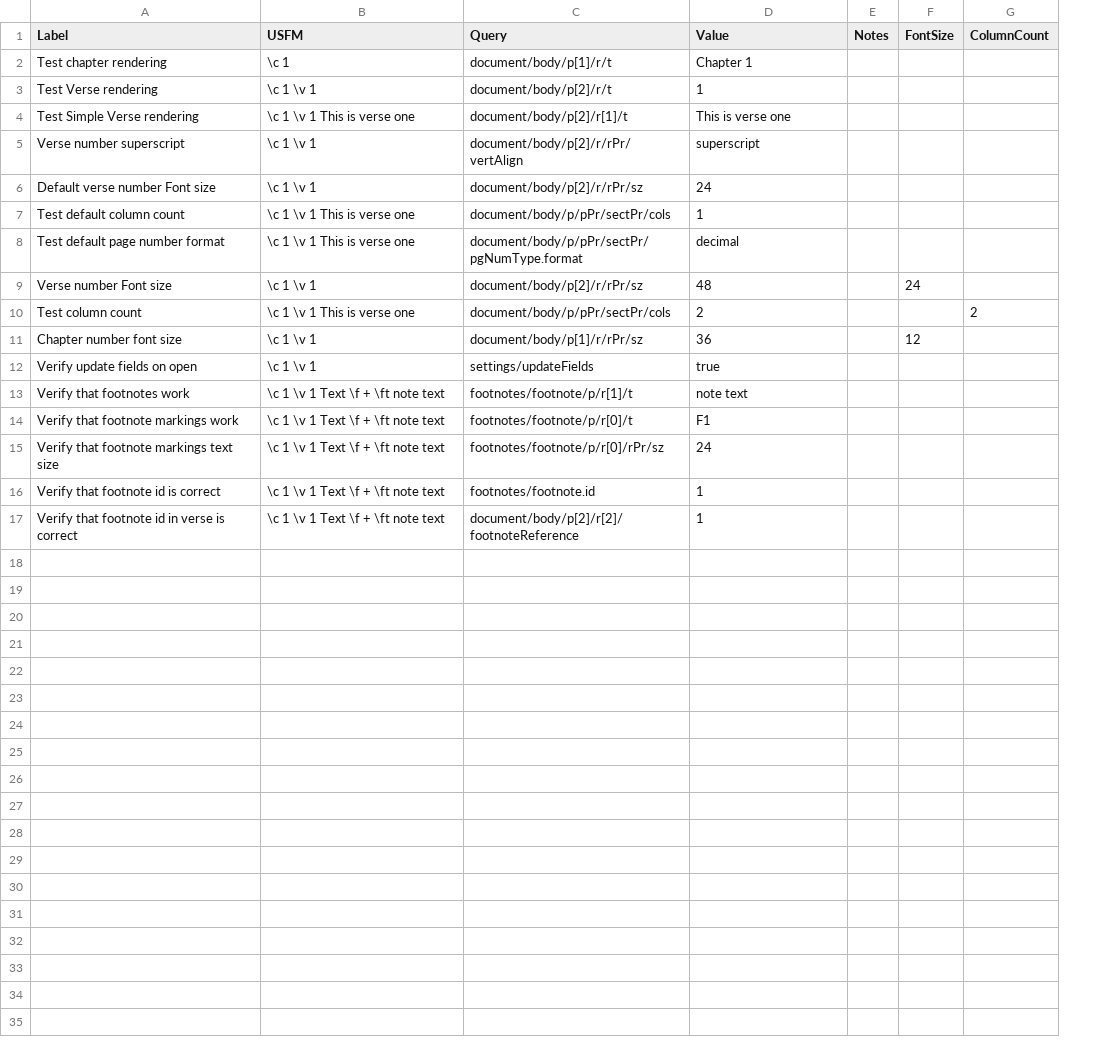
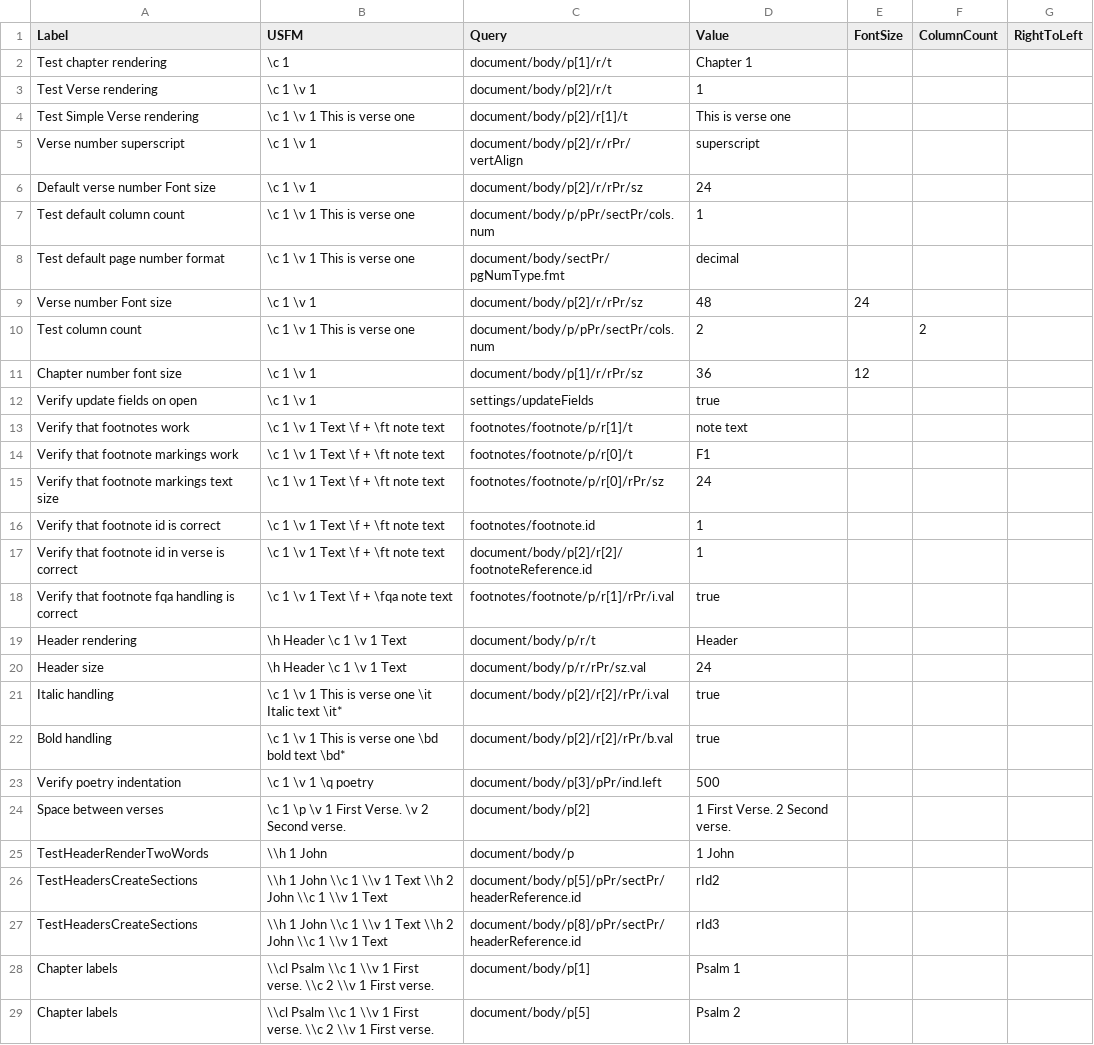
Before and after one commit to WycliffeAssociates/USFMToolsSharp.Renderers.Docx, a CSV file: USFMToolsSharp.Renderers.Docx.Tests/tests.csv, drawn as a sheet; removed rows and columns are numbered as before the commit, all else as after; the diff names each change by its address in the sheet, - before the commit and + after, or states it on an @@ line.

```diff
--- a/USFMToolsSharp.Renderers.Docx.Tests/tests.csv
+++ b/USFMToolsSharp.Renderers.Docx.Tests/tests.csv
-column E (Notes), empty
+column G (RightToLeft), empty
-C7 (Query): document/body/p/pPr/sectPr/cols
+C7 (Query): document/body/p/pPr/sectPr/cols.num
-C8 (Query): document/body/p/pPr/sectPr/pgNumType.format
+C8 (Query): document/body/sectPr/pgNumType.fmt
-C10 (Query): document/body/p/pPr/sectPr/cols
+C10 (Query): document/body/p/pPr/sectPr/cols.num
-C17 (Query): document/body/p[2]/r[2]/footnoteReference
+C17 (Query): document/body/p[2]/r[2]/footnoteReference.id
+row 18: Verify that footnote fqa handling is correct | \c 1 \v 1 Text \f + \fqa note text | footnotes/footnote/p/r[1]/rPr/i.val | true
+row 19: Header rendering | \h Header \c 1 \v 1 Text | document/body/p/r/t | Header
+row 20: Header size | \h Header \c 1 \v 1 Text | document/body/p/r/rPr/sz.val | 24
+row 21: Italic handling | \c 1 \v 1 This is verse one \it Italic text \it* | document/body/p[2]/r[2]/rPr/i.val | true
+row 22: Bold handling | \c 1 \v 1 This is verse one \bd bold text \bd* | document/body/p[2]/r[2]/rPr/b.val | true
+row 23: Verify poetry indentation | \c 1 \v 1 \q poetry | document/body/p[3]/pPr/ind.left | 500
+row 24: Space between verses | \c 1 \p \v 1 First Verse. \v 2 Second verse. | document/body/p[2] | 1 First Verse. 2 Second verse.
+row 25: TestHeaderRenderTwoWords | \\h 1 John | document/body/p | 1 John
+row 26: TestHeadersCreateSections | \\h 1 John \\c 1 \\v 1 Text \\h 2 John \\c 1 \\v 1 Text | document/body/p[5]/pPr/sectPr/headerReference.id | rId2
+row 27: TestHeadersCreateSections | \\h 1 John \\c 1 \\v 1 Text \\h 2 John \\c 1 \\v 1 Text | document/body/p[8]/pPr/sectPr/headerReference.id | rId3
+row 28: Chapter labels | \\cl Psalm \\c 1 \\v 1 First verse. \\c 2 \\v 1 First verse. | document/body/p[1] | Psalm 1
+row 29: Chapter labels | \\cl Psalm \\c 1 \\v 1 First verse. \\c 2 \\v 1 First verse. | document/body/p[5] | Psalm 2
```
Also changed, not shown: 4 other files.
